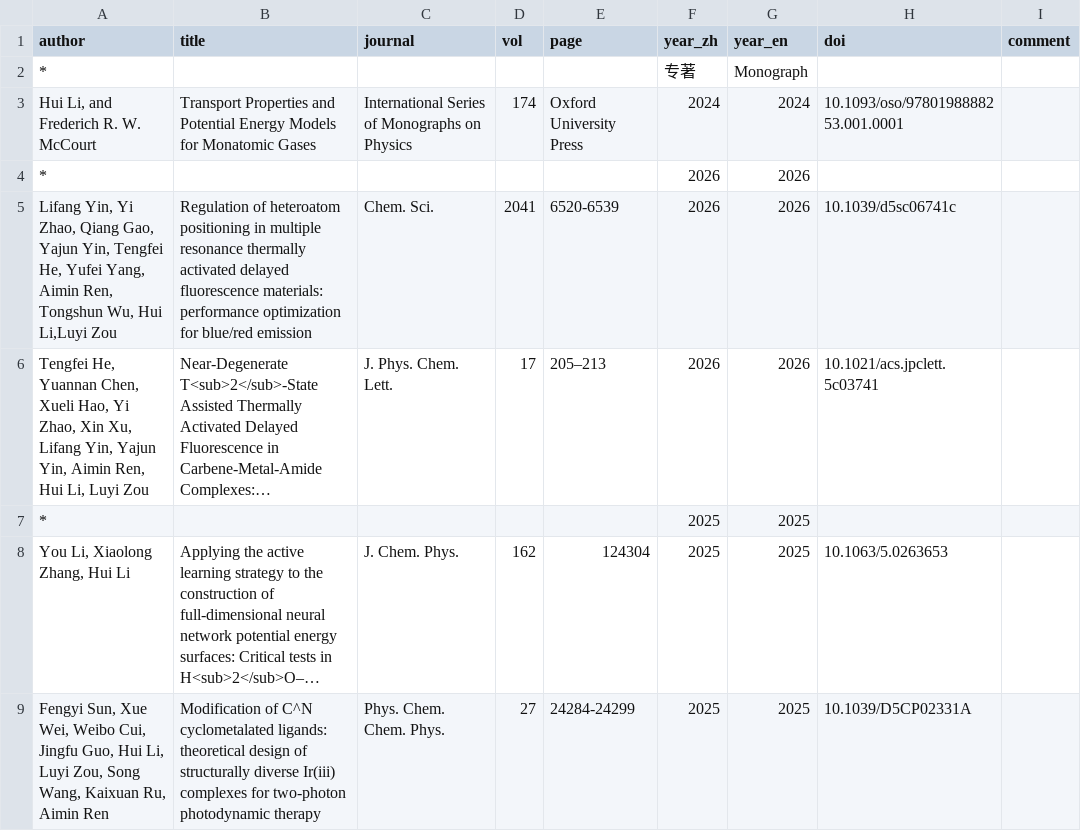
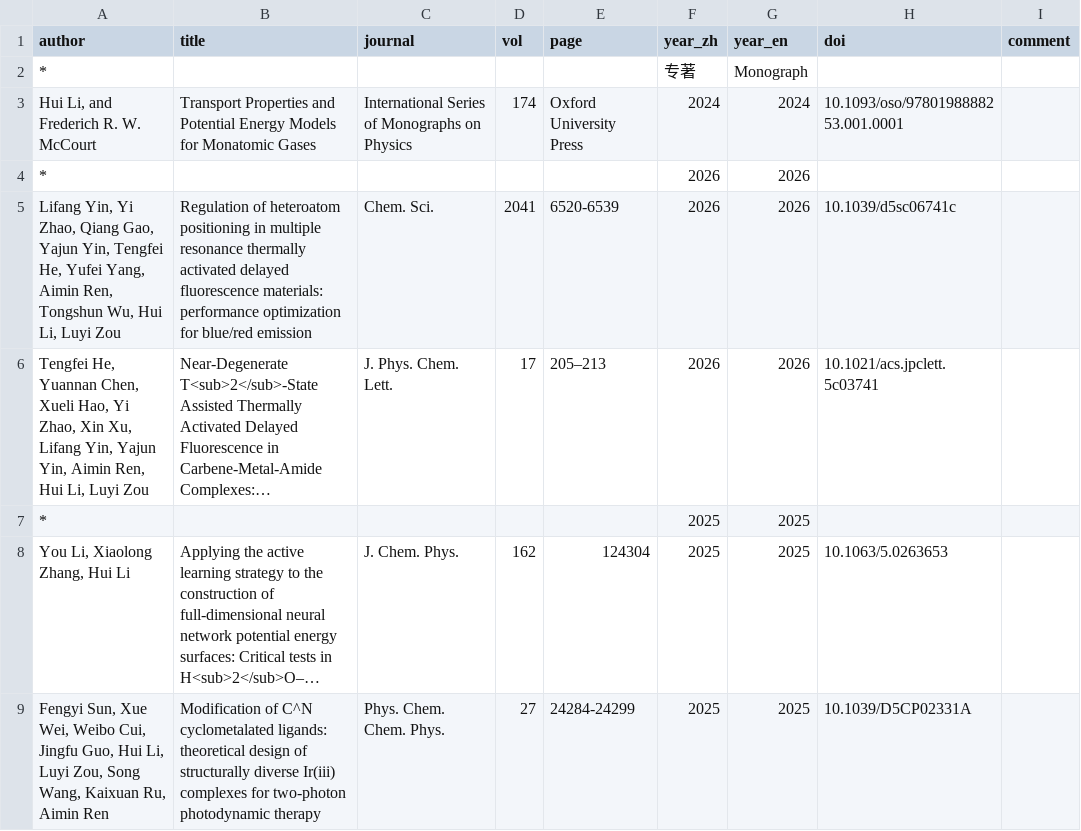
Before and after one commit to huili-group/huili-group.github.io, a CSV file: data/pub.csv, drawn as a sheet; only a part is shown; long unchanged cells end in …; the diff names each change by its address in the sheet, - before the commit and + after, or states it on an @@ line.

Commit message:
Update pub.csv

```diff
--- a/data/pub.csv
+++ b/data/pub.csv
-A5 (author): …Wu, Hui Li,Luyi Zou
+A5 (author): …Wu, Hui Li, Luyi Zou
```
